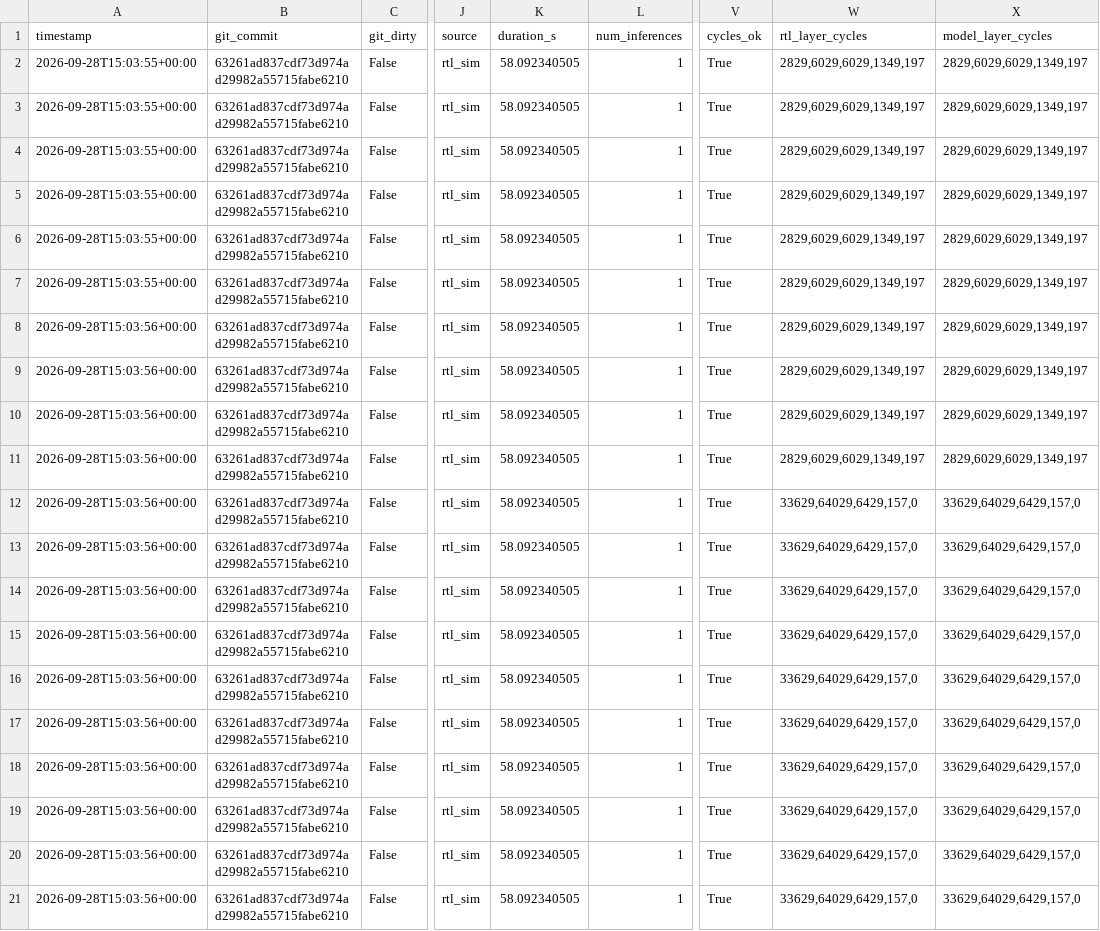
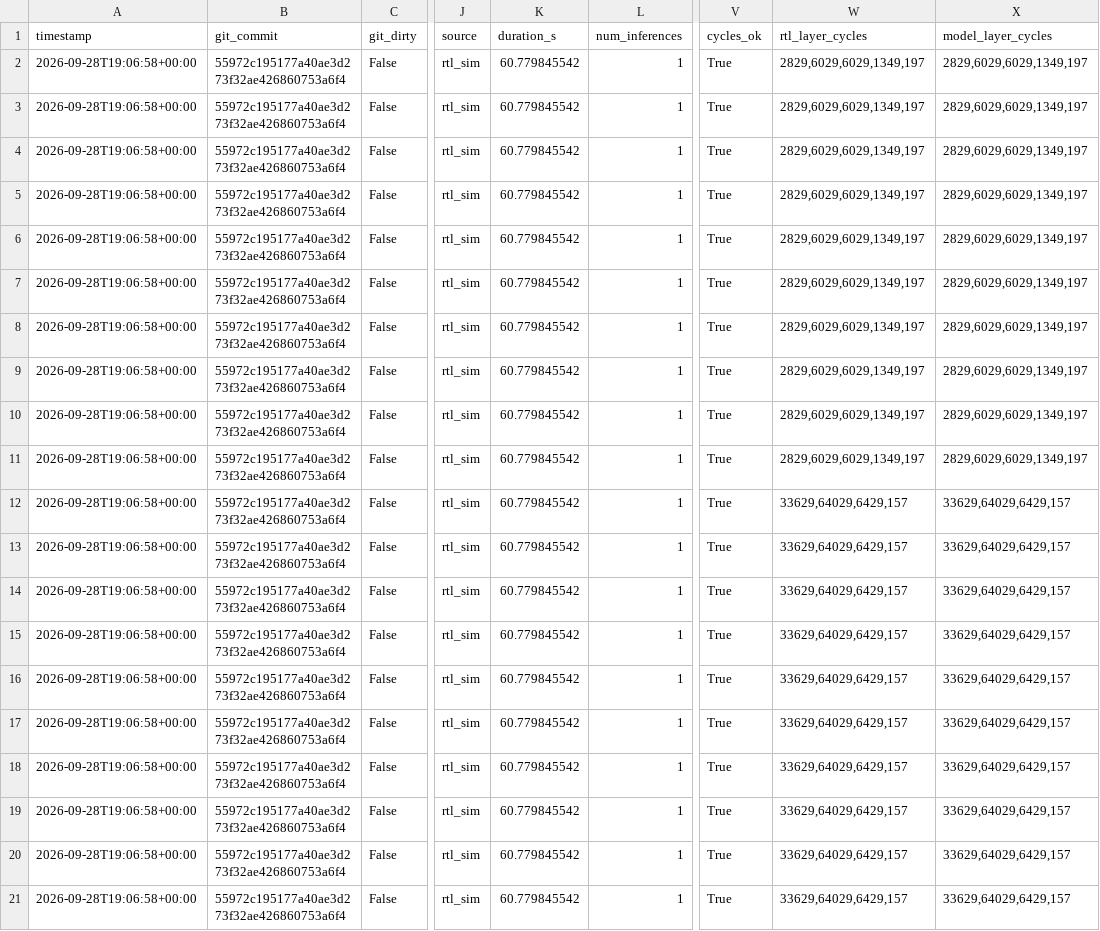
Before and after one commit to ShashankT-ECE/cnn-accelerator, a CSV file: v2/results/rtl_network.csv, drawn as a sheet; only a part is shown, gaps mark what is left out; the diff names each change by its address in the sheet, - before the commit and + after, or states it on an @@ line.

```diff
--- a/v2/results/rtl_network.csv
+++ b/v2/results/rtl_network.csv
-A2:A7 (timestamp): 2026-09-28T15:03:55+00:00
+A2:A7 (timestamp): 2026-09-28T19:06:58+00:00
-B2:B21 (git_commit): 63261ad837cdf73d974ad29982a55715fabe6210
+B2:B21 (git_commit): 55972c195177a40ae3d273f32ae426860753a6f4
-K2:K21 (duration_s): 58.092340505
+K2:K21 (duration_s): 60.779845542
-A8:A21 (timestamp): 2026-09-28T15:03:56+00:00
+A8:A21 (timestamp): 2026-09-28T19:06:58+00:00
-W12:W21 (rtl_layer_cycles): 33629,64029,6429,157,0
+W12:W21 (rtl_layer_cycles): 33629,64029,6429,157
-X12:X21 (model_layer_cycles): 33629,64029,6429,157,0
+X12:X21 (model_layer_cycles): 33629,64029,6429,157
```
Also changed, not shown: v2/results/rtl_checker.csv, v2/results/rtl_cycles.csv, 2 other files.
